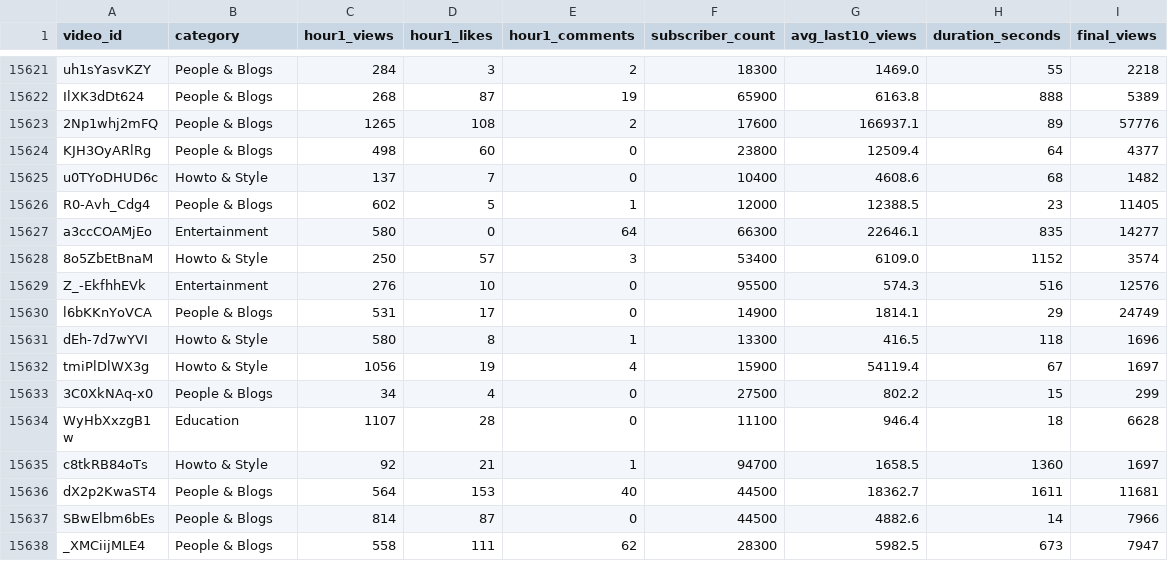
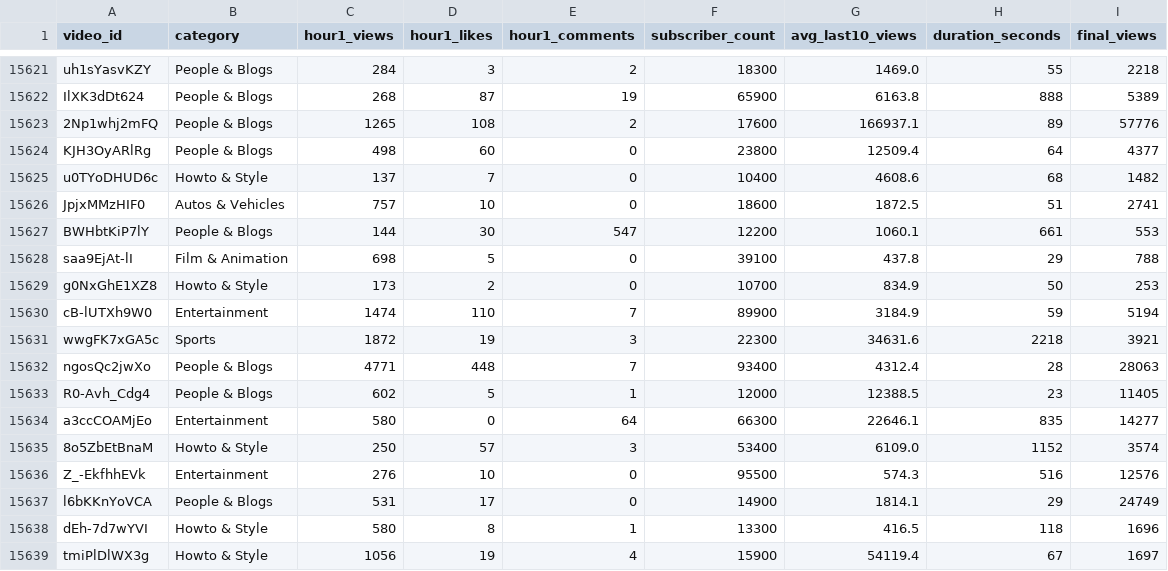
Before and after one commit to jaskiratkalra26/Youtube-Data-Extraction-Pipeline, a CSV file: dataset.csv, drawn as a sheet; only a part is shown, gaps mark what is left out; the shorter side is filled out with more unchanged rows.

```diff
--- a/dataset.csv
+++ b/dataset.csv
@@ -15625,2 +15625,9 @@ KJH3OyARlRg,People & Blogs,498,60,0,23800,12509.4,64,4377
 u0TYoDHUD6c,Howto & Style,137,7,0,10400,4608.6,68,1482
+JpjxMMzHIF0,Autos & Vehicles,757,10,0,18600,1872.5,51,2741
+BWHbtKiP7lY,People & Blogs,144,30,547,12200,1060.1,661,553
+saa9EjAt-lI,Film & Animation,698,5,0,39100,437.8,29,788
+g0NxGhE1XZ8,Howto & Style,173,2,0,10700,834.9,50,253
+cB-lUTXh9W0,Entertainment,1474,110,7,89900,3184.9,59,5194
+wwgFK7xGA5c,Sports,1872,19,3,22300,34631.6,2218,3921
+ngosQc2jwXo,People & Blogs,4771,448,7,93400,4312.4,28,28063
 R0-Avh_Cdg4,People & Blogs,602,5,1,12000,12388.5,23,11405
```
Also changed, not shown: final_data.csv, hour1_data.csv, 1 other file.
